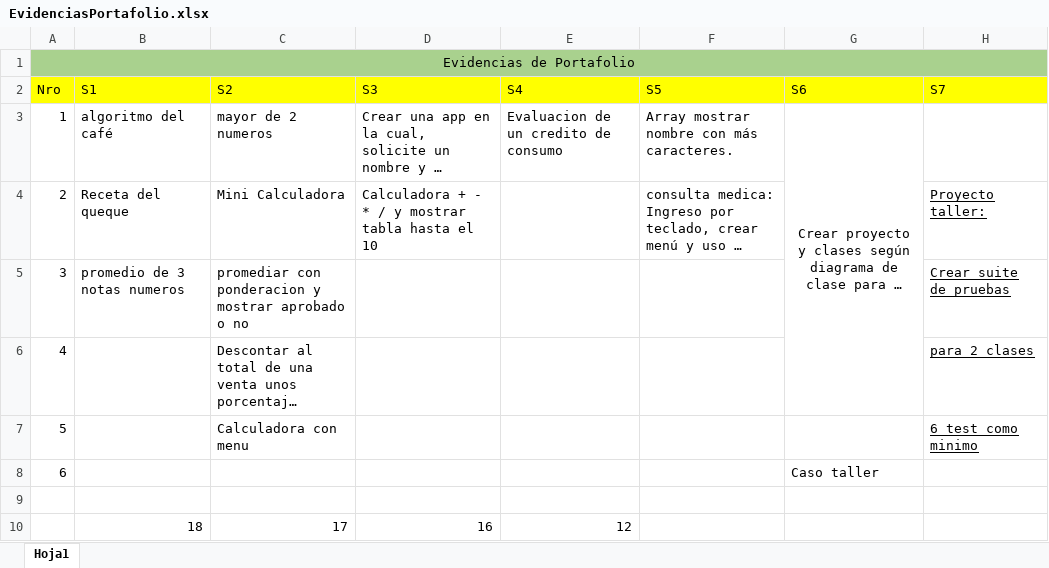
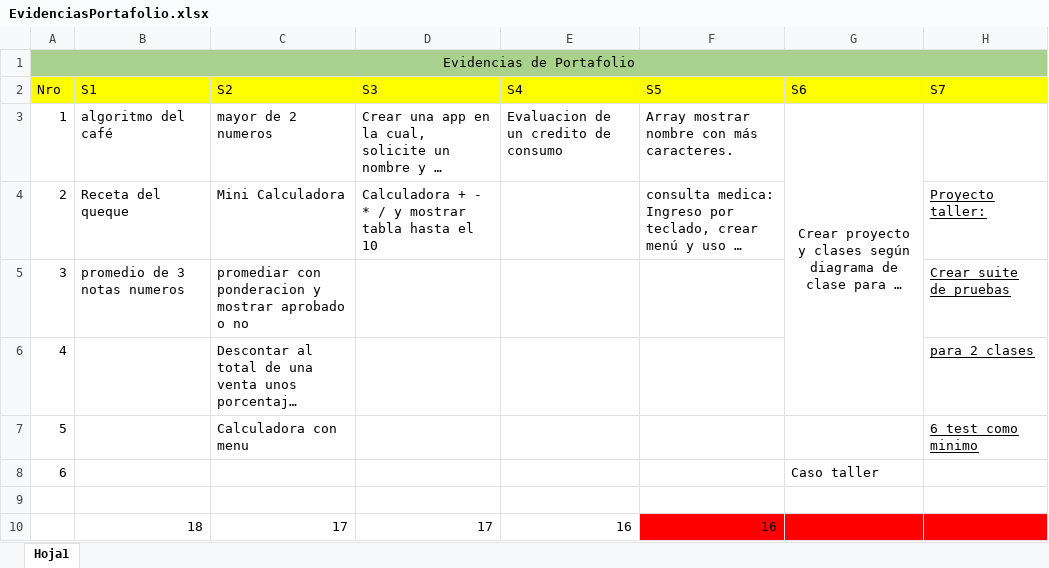
Before and after one commit to patricioyanez/CompartidoAndroid2021, an Excel workbook: EvidenciasPortafolio.xlsx, sheet Hoja1, drawn as a sheet; long unchanged cells end in …; values as stored, in another font and other column widths than the file's, no borders; removed rows and columns are numbered as before the commit, all else as after; the diff names each change by its address in the sheet, - before the commit and + after, or states it on an @@ line.

Commit message:
Update EvidenciasPortafolio.xlsx

```diff
--- a/EvidenciasPortafolio.xlsx (sheet Hoja1)
+++ b/EvidenciasPortafolio.xlsx (sheet Hoja1)
-row 10:  | 18 | 17 | 16 | 12
+row 10:  | 18 | 17 | 17 | 16 | 16
```
